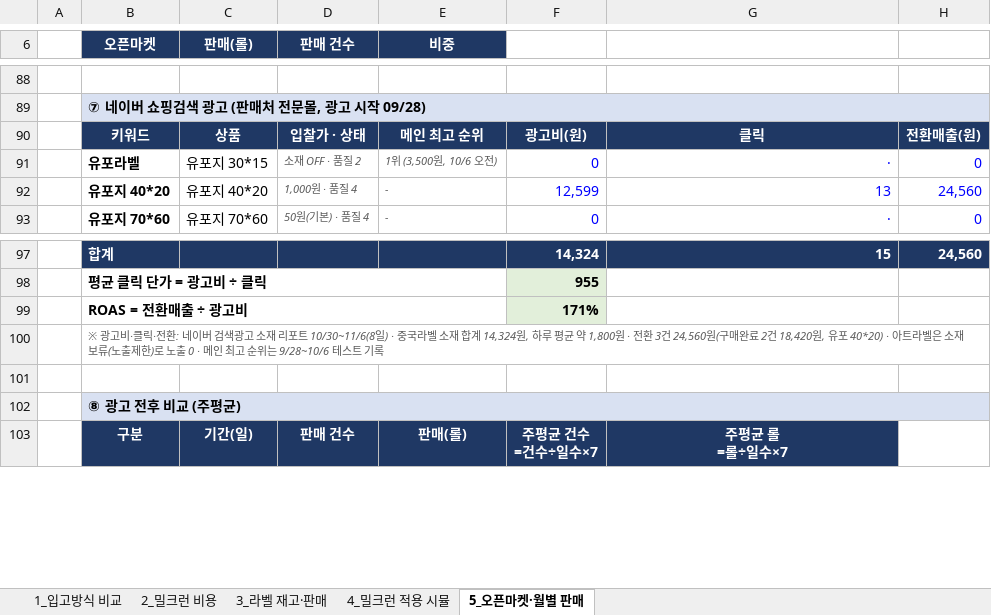
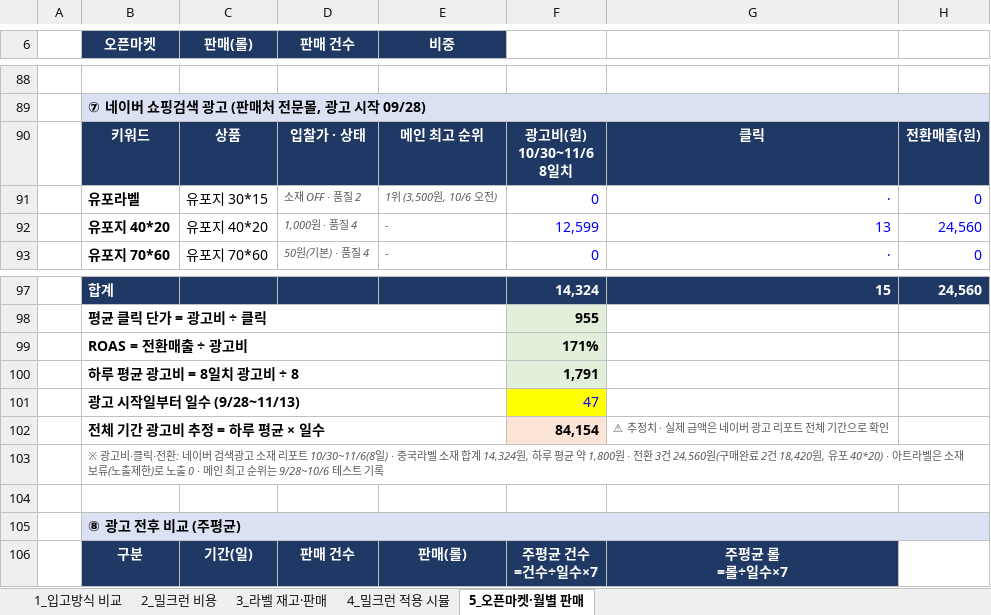
Before and after one commit to 24730060/-, an Excel workbook: 쿠팡_재고운영_2026.11/쿠팡_밀크런_라벨_최종.xlsx, sheet 5_오픈마켓·월별 판매, drawn as a sheet; only a part is shown, gaps mark what is left out; values as stored, in another font and other column widths than the file's, no borders; ↵ is a line break in a cell; the diff names each change by its address in the sheet, - before the commit and + after, or states it on an @@ line.

```diff
--- a/쿠팡_재고운영_2026.11/쿠팡_밀크런_라벨_최종.xlsx (sheet 5_오픈마켓·월별 판매)
+++ b/쿠팡_재고운영_2026.11/쿠팡_밀크런_라벨_최종.xlsx (sheet 5_오픈마켓·월별 판매)
-F90: 광고비(원)
+F90: 광고비(원) ↵ 10/30~11/6 ↵ 8일치
+row 100:  | 하루 평균 광고비 = 8일치 광고비 ÷ 8 |  |  |  | 1,791
+row 101:  | 광고 시작일부터 일수 (9/28~11/13) |  |  |  | 47
+row 102:  | 전체 기간 광고비 추정 = 하루 평균 × 일수 |  |  |  | 84,154 | ⚠ 추정치 · 실제 금액은 네이버 광고 리포트 전체 기간으로 확인
```
